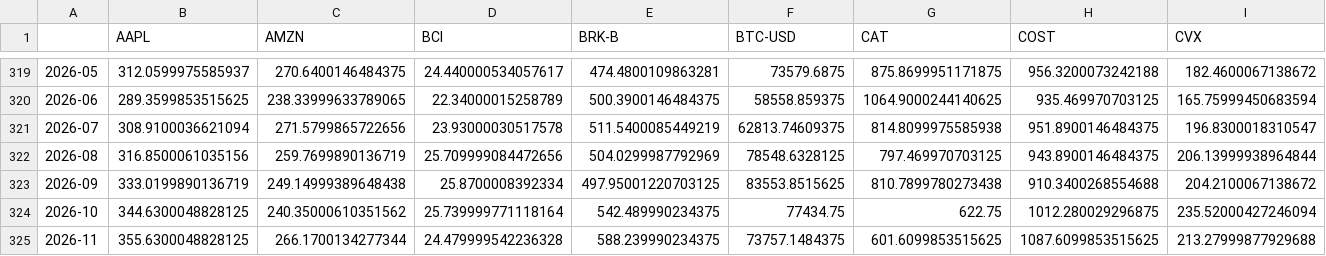
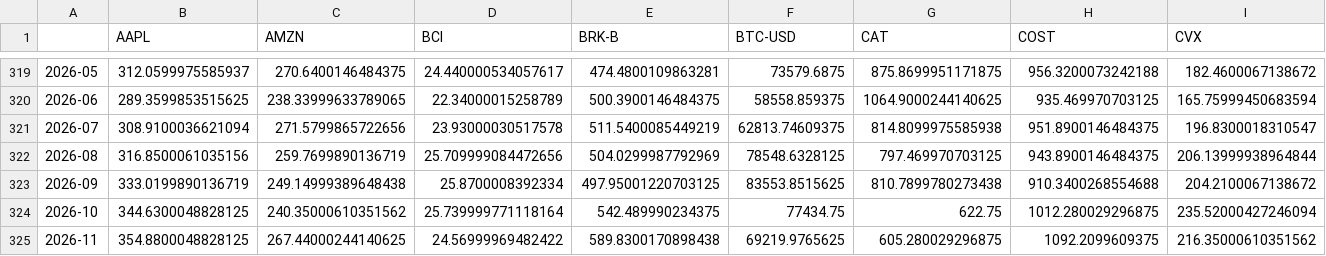
Before and after one commit to TanmaySarfare/project-darkrai, a CSV file: state/monthly_close.csv, drawn as a sheet; only a part is shown, gaps mark what is left out; removed rows and columns are numbered as before the commit, all else as after; rows hold the shown columns only; the diff names each change by its address in the sheet, - before the commit and + after, or states it on an @@ line.

```diff
--- a/state/monthly_close.csv
+++ b/state/monthly_close.csv
-row 325: 2026-11 | 355.6300048828125 | 266.1700134277344 | 24.479999542236328 | 588.239990234375 | 73757.1484375 | 601.6099853515625 | 1087.6099853515625 | 213.27999877929688
+row 325: 2026-11 | 354.8800048828125 | 267.44000244140625 | 24.56999969482422 | 589.8300170898438 | 69219.9765625 | 605.280029296875 | 1092.2099609375 | 216.35000610351562
```
Also changed, not shown: state/monthly_dividends.csv, 1 other file.
